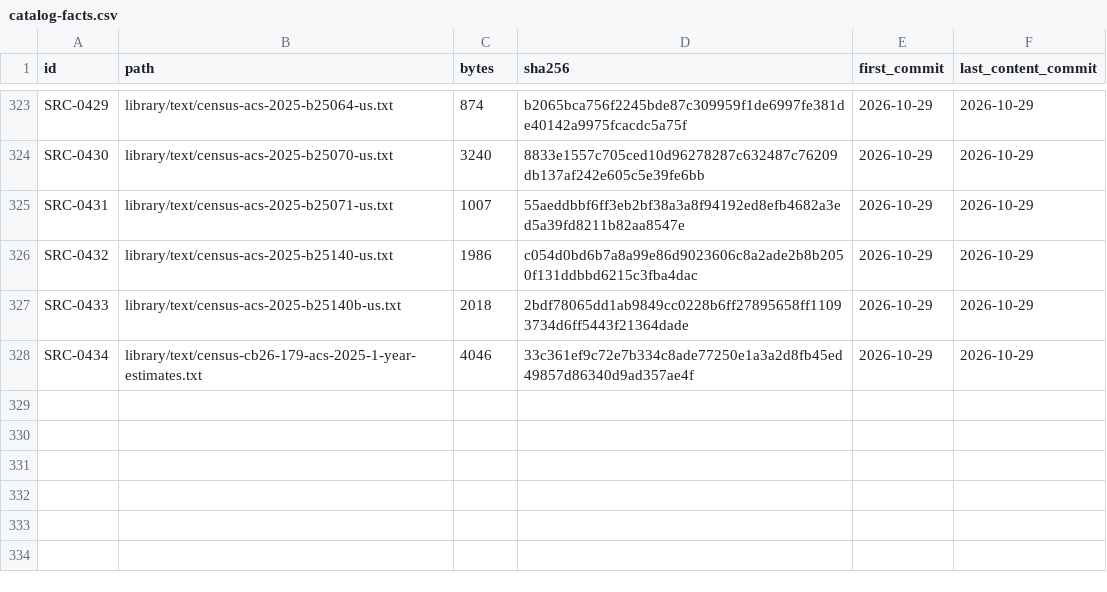
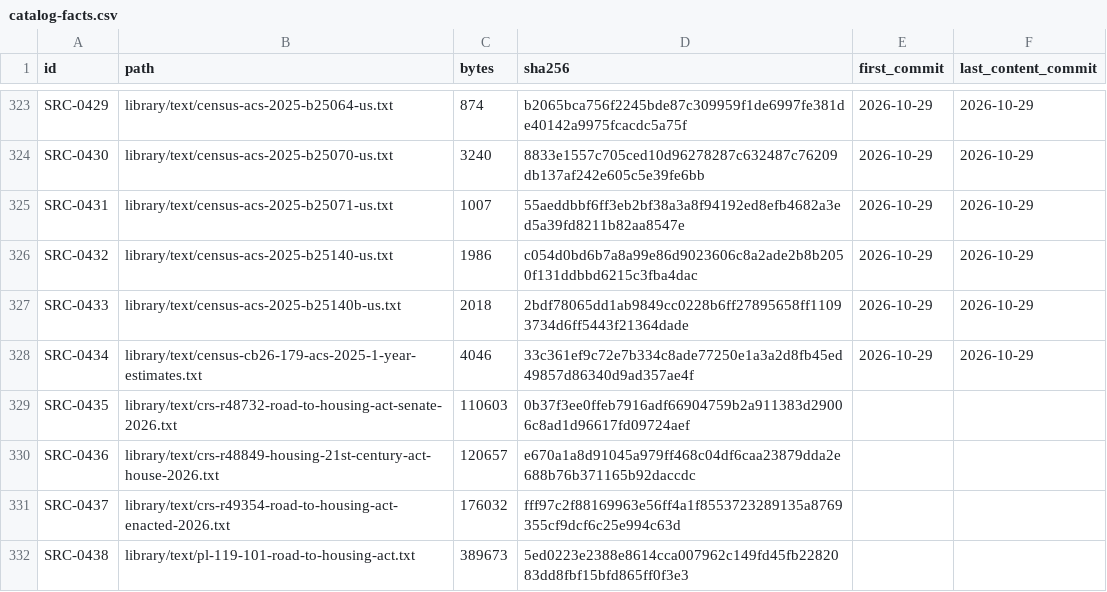
Before and after one commit to fm58cn6g4d-stack/project-2050, a CSV file: library/catalog-facts.csv, drawn as a sheet; only a part is shown, gaps mark what is left out.

```diff
--- a/library/catalog-facts.csv
+++ b/library/catalog-facts.csv
@@ -328 +328,5 @@ SRC-0433,library/text/census-acs-2025-b25140b-us.txt,2018,2bdf78065dd1ab9849cc02
 SRC-0434,library/text/census-cb26-179-acs-2025-1-year-estimates.txt,4046,33c361ef9c72e7b334c8ade77250e1a3a2d8fb45ed49857d86340d9ad357ae4f,2026-10-29,2026-10-29
+SRC-0435,library/text/crs-r48732-road-to-housing-act-senate-2026.txt,110603,0b37f3ee0ffeb7916adf66904759b2a911383d29006c8ad1d96617fd09724aef,,
+SRC-0436,library/text/crs-r48849-housing-21st-century-act-house-2026.txt,120657,e670a1a8d91045a979ff468c04df6caa23879dda2e688b76b371165b92daccdc,,
+SRC-0437,library/text/crs-r49354-road-to-housing-act-enacted-2026.txt,176032,fff97c2f88169963e56ff4a1f8553723289135a8769355cf9dcf6c25e994c63d,,
+SRC-0438,library/text/pl-119-101-road-to-housing-act.txt,389673,5ed0223e2388e8614cca007962c149fd45fb2282083dd8fbf15bfd865ff0f3e3,,
```
Also changed, not shown: library/catalog.csv, 19 other files.
